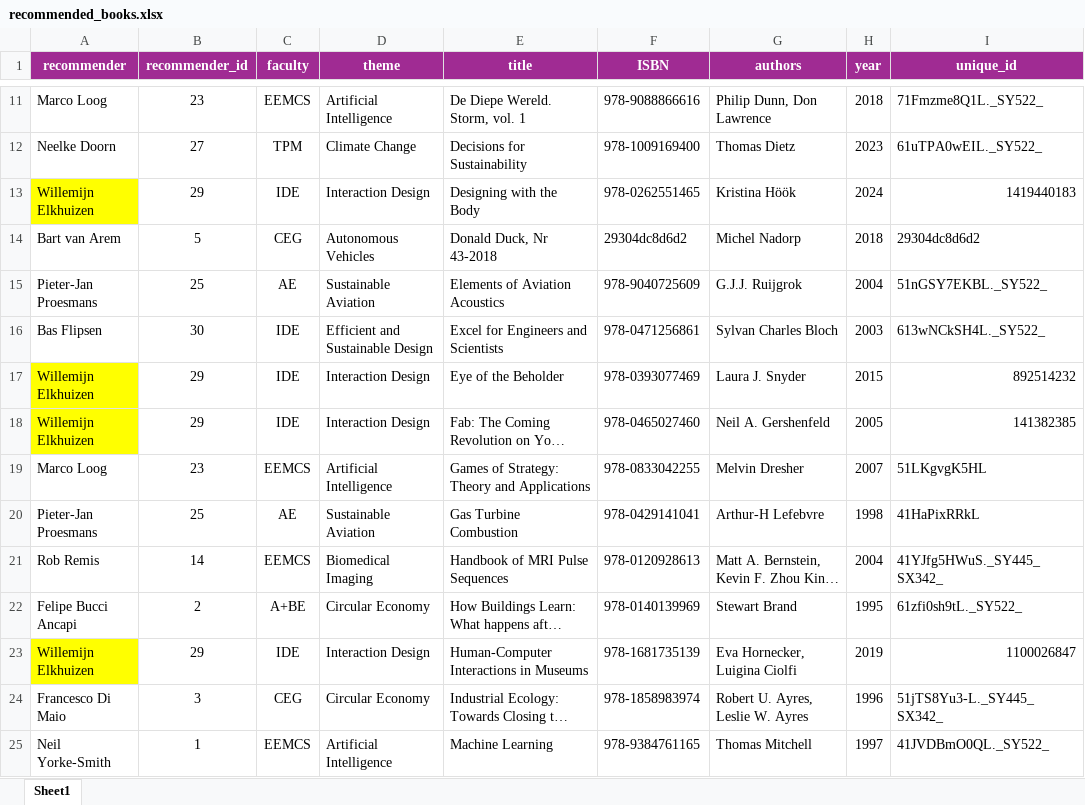
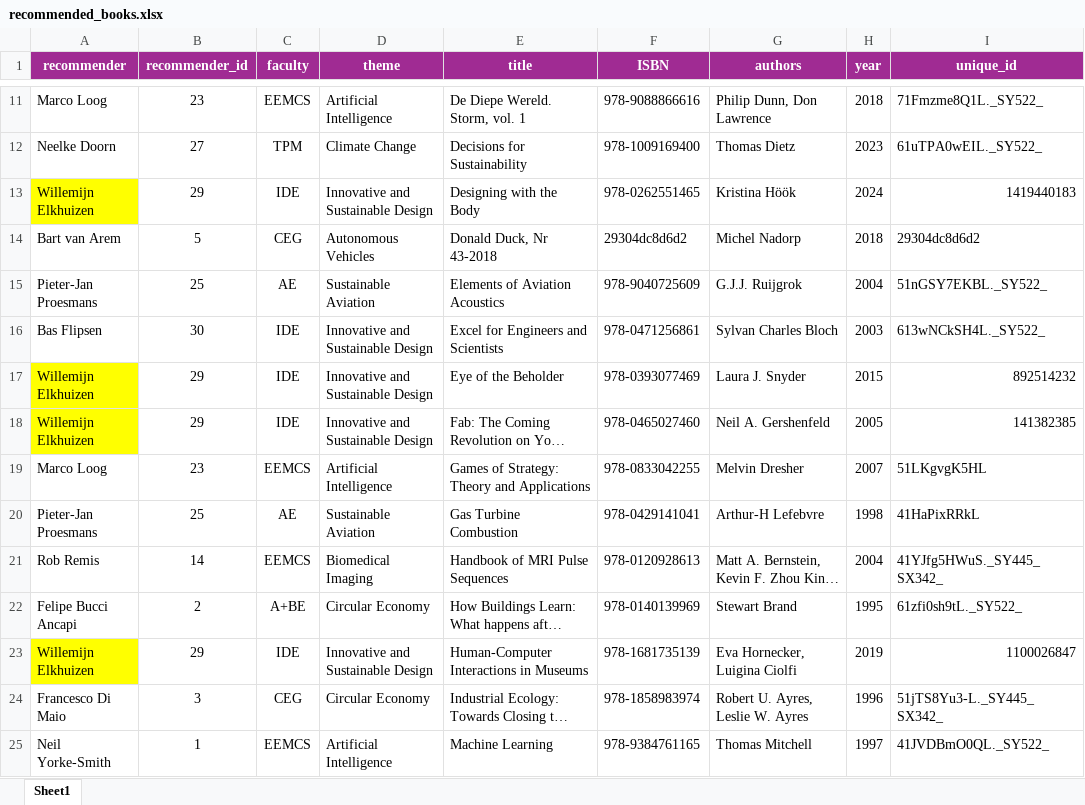
Before and after one commit to rorevillaca/twin_shelves_2, an Excel workbook: src/data/workshop_data/recommended_books.xlsx, sheet Sheet1, drawn as a sheet; only a part is shown, gaps mark what is left out; long unchanged cells end in …; values as stored, in another font and other column widths than the file's, no borders; the diff covers the shown part only; the diff names each change by its address in the sheet, - before the commit and + after, or states it on an @@ line.

```diff
--- a/src/data/workshop_data/recommended_books.xlsx (sheet Sheet1)
+++ b/src/data/workshop_data/recommended_books.xlsx (sheet Sheet1)
-D13 (theme): Interaction Design
+D13 (theme): Innovative and Sustainable Design
-D16 (theme): Efficient and Sustainable Design
+D16 (theme): Innovative and Sustainable Design
-D17:D18 (theme): Interaction Design
+D17:D18 (theme): Innovative and Sustainable Design
-D23 (theme): Interaction Design
+D23 (theme): Innovative and Sustainable Design
```
Also changed, not shown: 43 edited cells elsewhere in this sheet, 7 other files.
